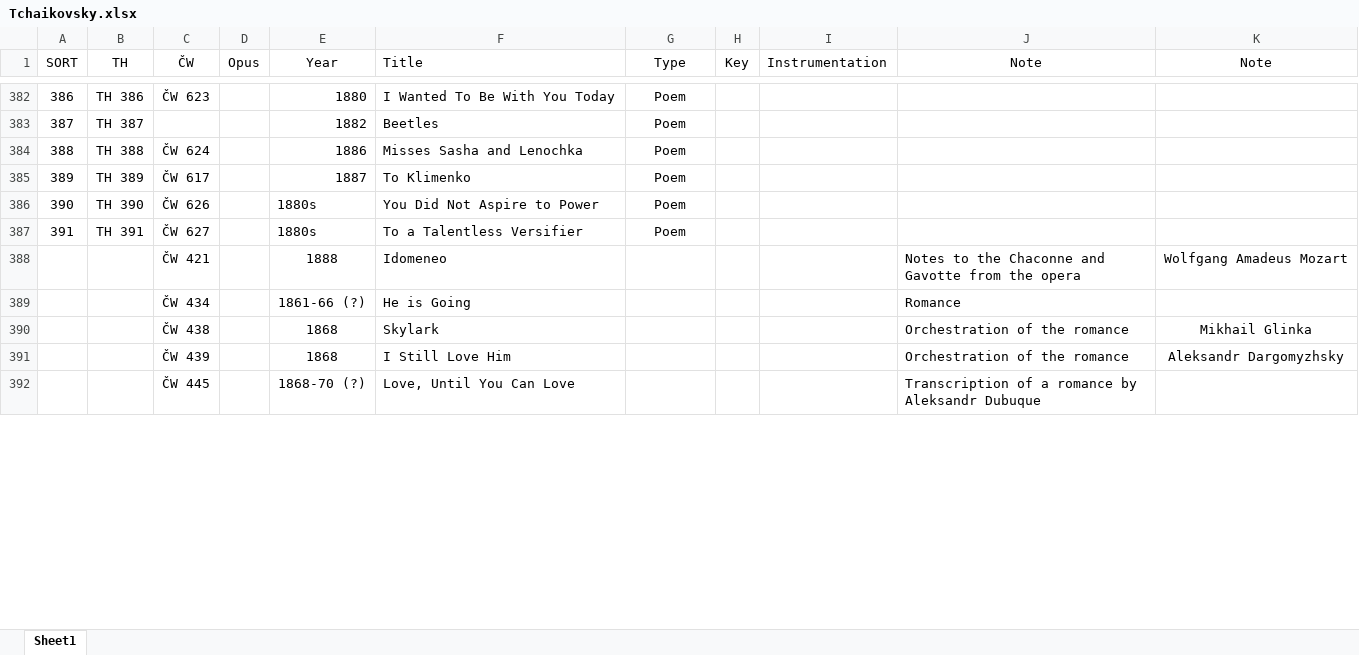
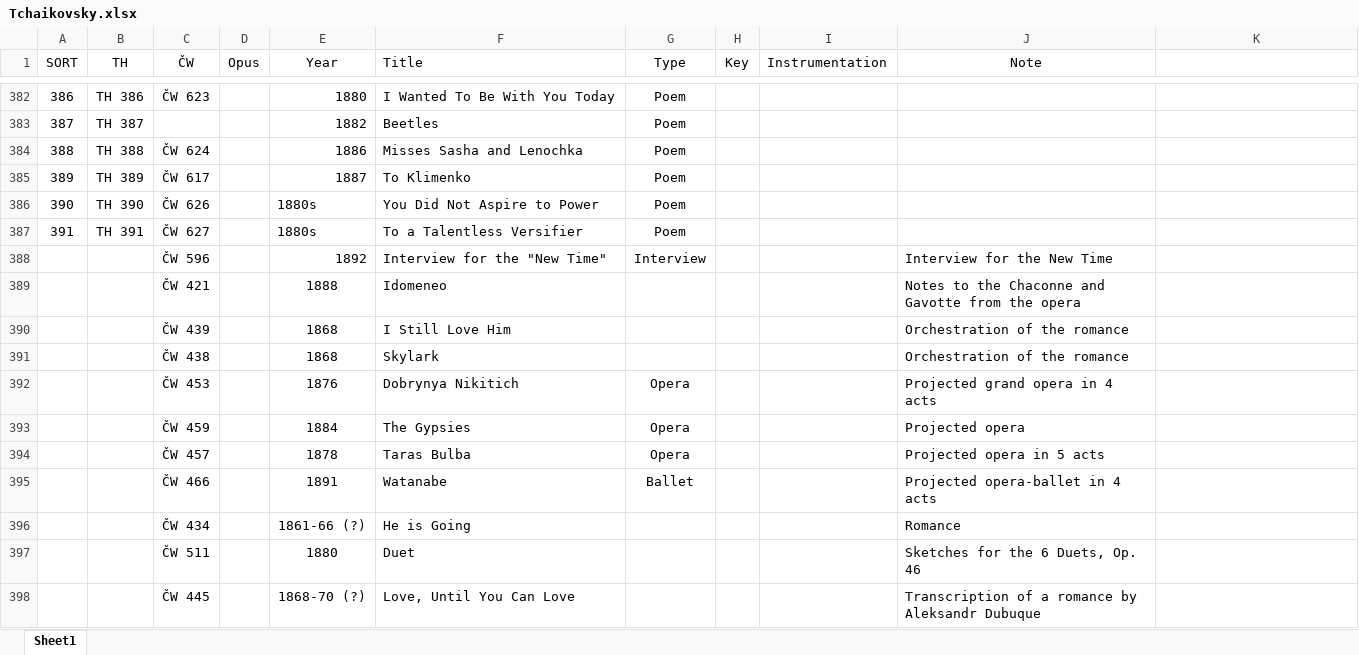
Before and after one commit to KenParker-CN/konzert-public-data, an Excel workbook: xlsx/Tchaikovsky.xlsx, sheet Sheet1, drawn as a sheet; only a part is shown, gaps mark what is left out; values as stored, in another font and other column widths than the file's, no borders; removed rows and columns are numbered as before the commit, all else as after; the diff covers the shown part only; the diff names each change by its address in the sheet, - before the commit and + after, or states it on an @@ line.

```diff
--- a/xlsx/Tchaikovsky.xlsx (sheet Sheet1)
+++ b/xlsx/Tchaikovsky.xlsx (sheet Sheet1)
-K1: Note
+K1: (empty)
+row 388:  |  | ČW 596 |  | 1892 | Interview for the "New Time" | Interview |  |  | Interview for the New Time
-K389: Wolfgang Amadeus Mozart
+K389: (empty)
+row 390:  |  | ČW 439 |  | 1868 | I Still Love Him |  |  |  | Orchestration of the romance
+row 391:  |  | ČW 438 |  | 1868 | Skylark |  |  |  | Orchestration of the romance
+row 392:  |  | ČW 453 |  | 1876 | Dobrynya Nikitich | Opera |  |  | Projected grand opera in 4 acts
+row 393:  |  | ČW 459 |  | 1884 | The Gypsies | Opera |  |  | Projected opera
+row 394:  |  | ČW 457 |  | 1878 | Taras Bulba | Opera |  |  | Projected opera in 5 acts
+row 395:  |  | ČW 466 |  | 1891 | Watanabe | Ballet |  |  | Projected opera-ballet in 4 acts
-row 390:  |  | ČW 438 |  | 1868 | Skylark |  |  |  | Orchestration of the romance | Mikhail Glinka
-row 391:  |  | ČW 439 |  | 1868 | I Still Love Him |  |  |  | Orchestration of the romance | Aleksandr Dargomyzhsky
```
Also changed, not shown: 5 removed rows, 2 moved rows, 186 edited cells and cell formats elsewhere in this sheet, xlsx/Marnat.xlsx, 2 other files.
